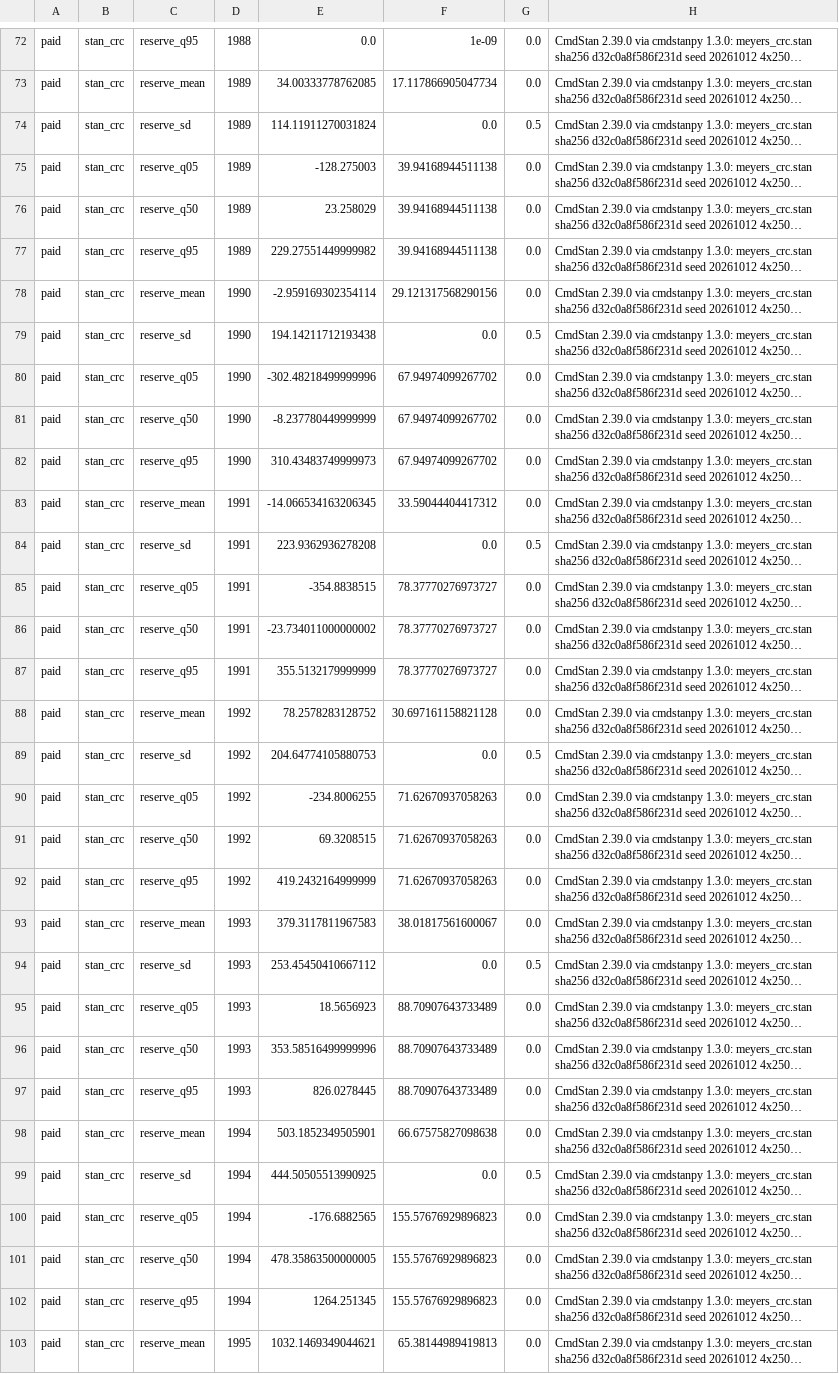
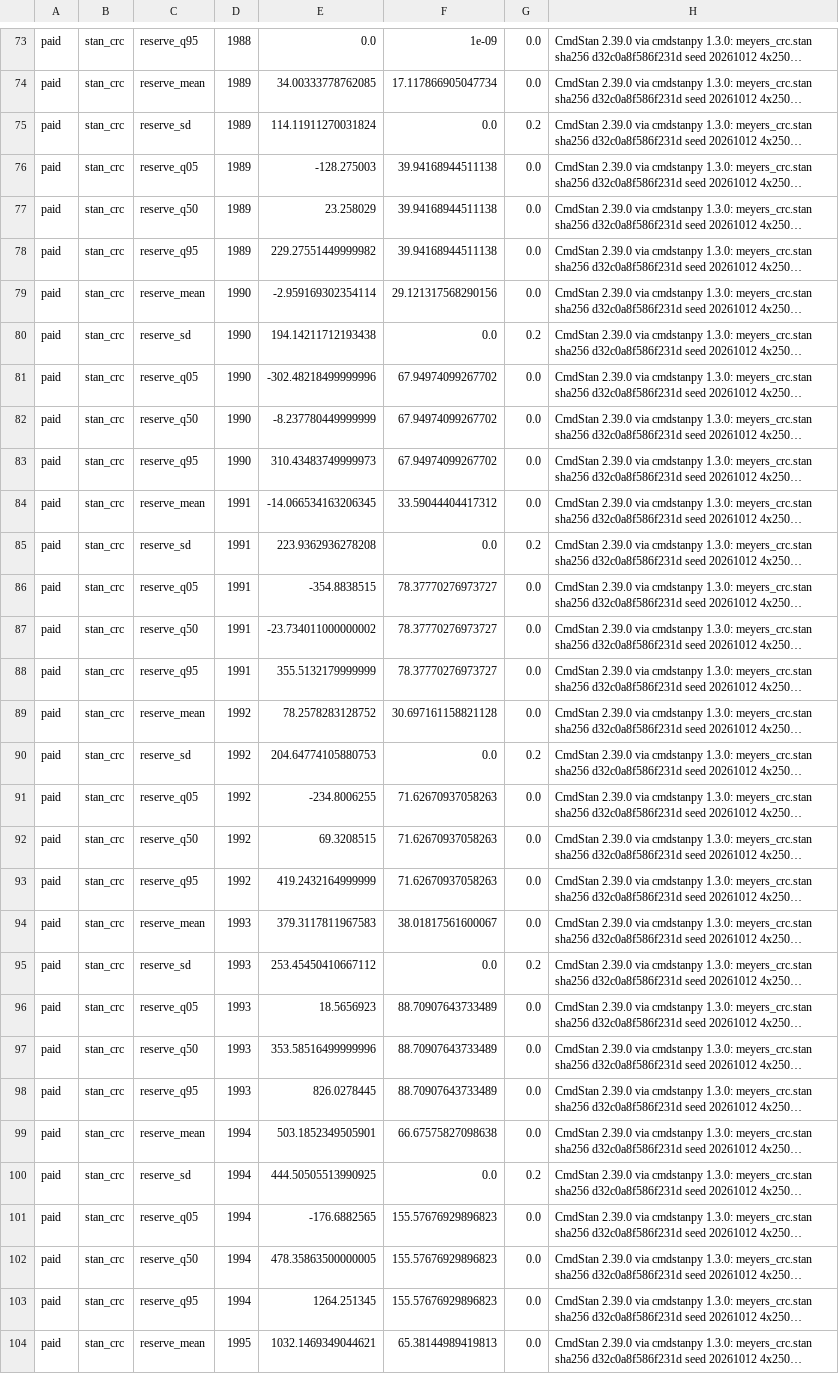
Before and after one commit to EKtheSage/prospicio, a CSV file: validation/reference/reserving_meyers_stan.csv, drawn as a sheet; only a part is shown, gaps mark what is left out; long unchanged cells end in …; addresses are those after the commit; the diff covers the shown part only; the diff names each change by its address in the sheet, - before the commit and + after, or states it on an @@ line.

```diff
--- a/validation/reference/reserving_meyers_stan.csv
+++ b/validation/reference/reserving_meyers_stan.csv
-G75: 0.5
+G75: 0.2
-G80: 0.5
+G80: 0.2
-G85: 0.5
+G85: 0.2
-G90: 0.5
+G90: 0.2
-G95: 0.5
+G95: 0.2
-G100: 0.5
+G100: 0.2
```
Also changed, not shown: 1 added row, 4 removed rows and 12 edited cells elsewhere in this file, 9 other files.
